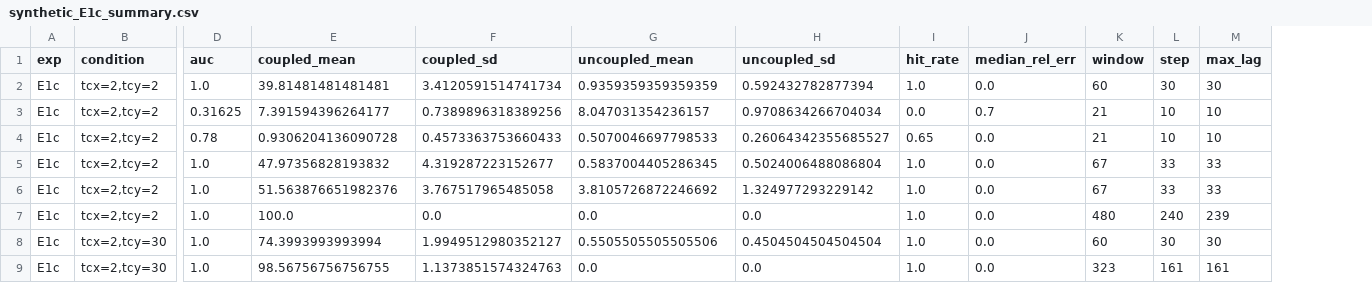
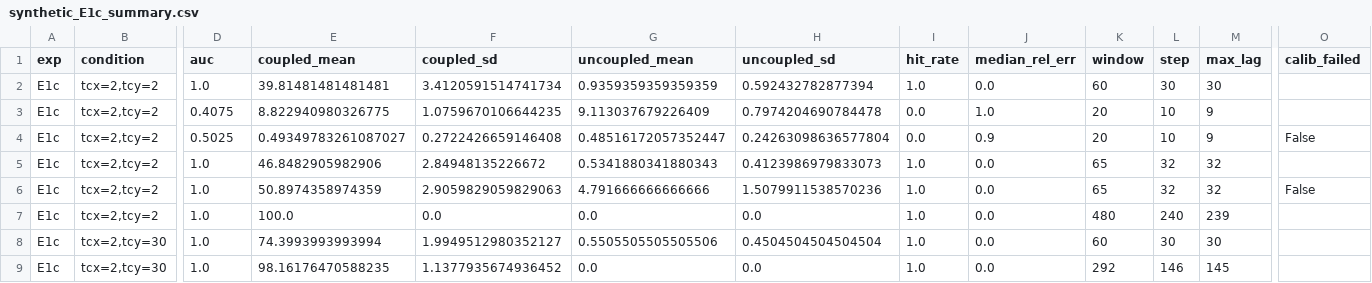
Before and after one commit to Marku-a/pyTDS, a CSV file: experiments/adaptive/results/synthetic_E1c_summary.csv, drawn as a sheet; only a part is shown, gaps mark what is left out; the diff covers the shown part only; the diff names each change by its address in the sheet, - before the commit and + after, or states it on an @@ line.

```diff
--- a/experiments/adaptive/results/synthetic_E1c_summary.csv
+++ b/experiments/adaptive/results/synthetic_E1c_summary.csv
+column O (calib_failed), rows 4-6: False |  | False
-D3 (auc): 0.31625
+D3 (auc): 0.4075
-E3 (coupled_mean): 7.391594396264177
+E3 (coupled_mean): 8.822940980326775
-F3 (coupled_sd): 0.7389896318389256
+F3 (coupled_sd): 1.0759670106644235
-G3 (uncoupled_mean): 8.047031354236157
+G3 (uncoupled_mean): 9.113037679226409
-H3 (uncoupled_sd): 0.9708634266704034
+H3 (uncoupled_sd): 0.7974204690784478
-J3 (median_rel_err): 0.7
+J3 (median_rel_err): 1.0
-K3:K4 (window): 21
+K3:K4 (window): 20
-M3:M4 (max_lag): 10
+M3:M4 (max_lag): 9
-D4 (auc): 0.78
+D4 (auc): 0.5025
-E4 (coupled_mean): 0.9306204136090728
+E4 (coupled_mean): 0.49349783261087027
-F4 (coupled_sd): 0.4573363753660433
+F4 (coupled_sd): 0.2722426659146408
-G4 (uncoupled_mean): 0.5070046697798533
+G4 (uncoupled_mean): 0.48516172057352447
-H4 (uncoupled_sd): 0.26064342355685527
+H4 (uncoupled_sd): 0.24263098636577804
-I4 (hit_rate): 0.65
+I4 (hit_rate): 0.0
-J4 (median_rel_err): 0.0
+J4 (median_rel_err): 0.9
-E5 (coupled_mean): 47.97356828193832
+E5 (coupled_mean): 46.8482905982906
-F5 (coupled_sd): 4.319287223152677
+F5 (coupled_sd): 2.84948135226672
-G5 (uncoupled_mean): 0.5837004405286345
+G5 (uncoupled_mean): 0.5341880341880343
-H5 (uncoupled_sd): 0.5024006488086804
+H5 (uncoupled_sd): 0.4123986979833073
-K5:K6 (window): 67
+K5:K6 (window): 65
-L5:L6 (step): 33
+L5:L6 (step): 32
-M5:M6 (max_lag): 33
+M5:M6 (max_lag): 32
-E6 (coupled_mean): 51.563876651982376
+E6 (coupled_mean): 50.8974358974359
-F6 (coupled_sd): 3.767517965485058
+F6 (coupled_sd): 2.9059829059829063
-G6 (uncoupled_mean): 3.8105726872246692
+G6 (uncoupled_mean): 4.791666666666666
-H6 (uncoupled_sd): 1.324977293229142
+H6 (uncoupled_sd): 1.5079911538570236
-E9 (coupled_mean): 98.56756756756755
+E9 (coupled_mean): 98.16176470588235
-F9 (coupled_sd): 1.1373851574324763
+F9 (coupled_sd): 1.1377935674936452
-K9 (window): 323
+K9 (window): 292
-L9 (step): 161
+L9 (step): 146
-M9 (max_lag): 161
+M9 (max_lag): 145
```
Also changed, not shown: 66 edited cells elsewhere in this file, experiments/adaptive/results/synthetic_E1_summary.csv, experiments/adaptive/results/synthetic_E1b_summary.csv, 19 other files.
